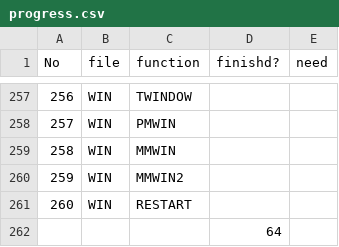
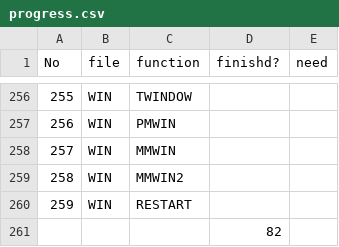
Before and after one commit to sazare/LispZone, a CSV file: parrydoc/progress.csv, drawn as a sheet; only a part is shown, gaps mark what is left out; addresses are those after the commit; the diff covers the shown part only; the diff names each change by its address in the sheet, - before the commit and + after, or states it on an @@ line.

```diff
--- a/parrydoc/progress.csv
+++ b/parrydoc/progress.csv
@@ column A (No) renumbered between rows 246 and 260 @@
-D261 (finishd?): 64
+D261 (finishd?): 82
```
Also changed, not shown: 1 removed row and 18 edited cells elsewhere in this file, 2 other files.
